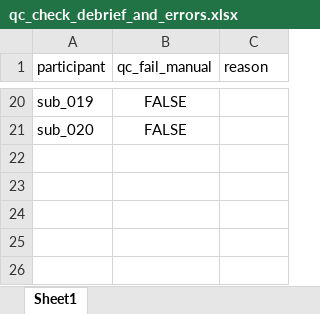
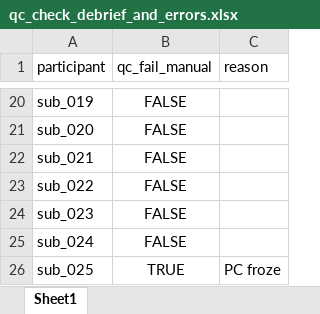
Before and after one commit to LevanBokeria/fast_schema_analysis_2, an Excel workbook: results/qc_check_sheets/qc_check_debrief_and_errors.xlsx, sheet Sheet1, drawn as a sheet; only a part is shown, gaps mark what is left out; values as stored, in another font and other column widths than the file's, no borders; the diff names each change by its address in the sheet, - before the commit and + after, or states it on an @@ line.

Commit message:
latest data and updated QC criteria

```diff
--- a/results/qc_check_sheets/qc_check_debrief_and_errors.xlsx (sheet Sheet1)
+++ b/results/qc_check_sheets/qc_check_debrief_and_errors.xlsx (sheet Sheet1)
+row 22: sub_021 | FALSE
+row 23: sub_022 | FALSE
+row 24: sub_023 | FALSE
+row 25: sub_024 | FALSE
+row 26: sub_025 | TRUE | PC froze
```
Also changed, not shown: 19 other files.
